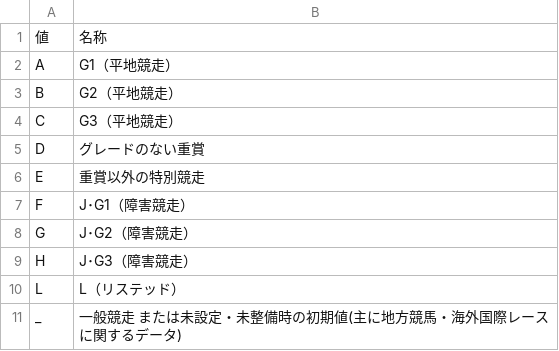
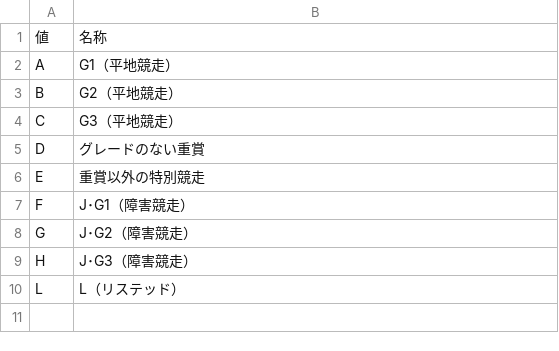
Before and after one commit to shuhei-tokyo/jvd-target-csv-master, a CSV file: csv/jvd_grade_master.csv, drawn as a sheet.

```diff
--- a/csv/jvd_grade_master.csv
+++ b/csv/jvd_grade_master.csv
@@ -10,2 +10 @@ H,J･G3（障害競走）
 L,L（リステッド）
-_,一般競走 または未設定・未整備時の初期値(主に地方競馬・海外国際レースに関するデータ)
```
Also changed, not shown: csv/jvd_accident_master.csv, csv/jvd_belongings_master.csv, 9 other files.
